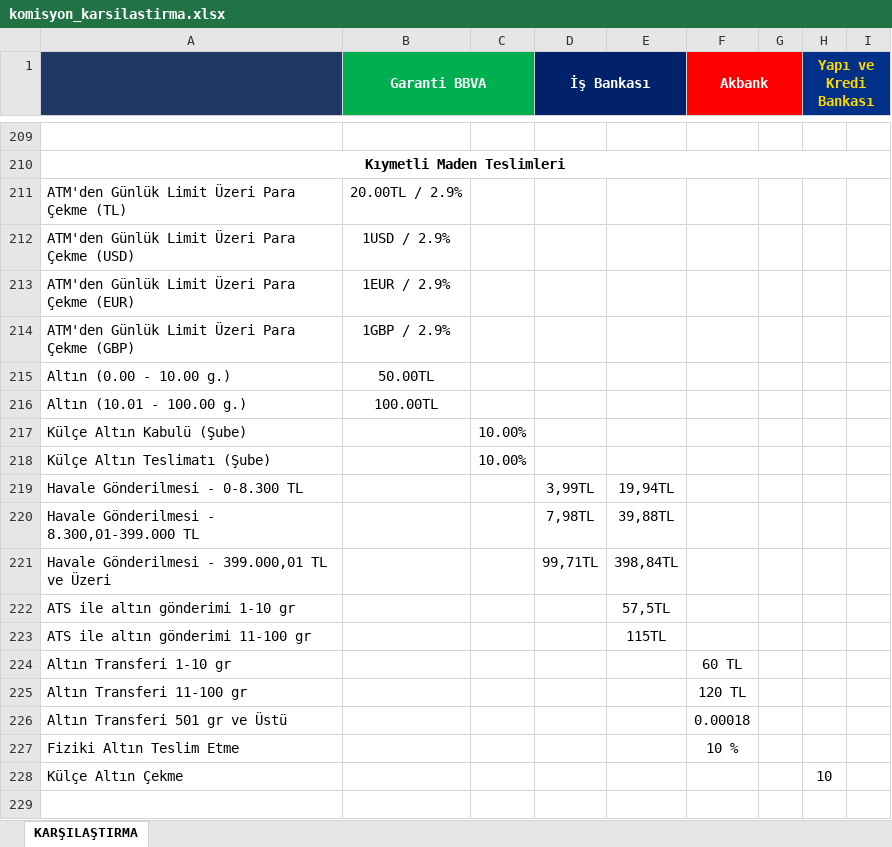
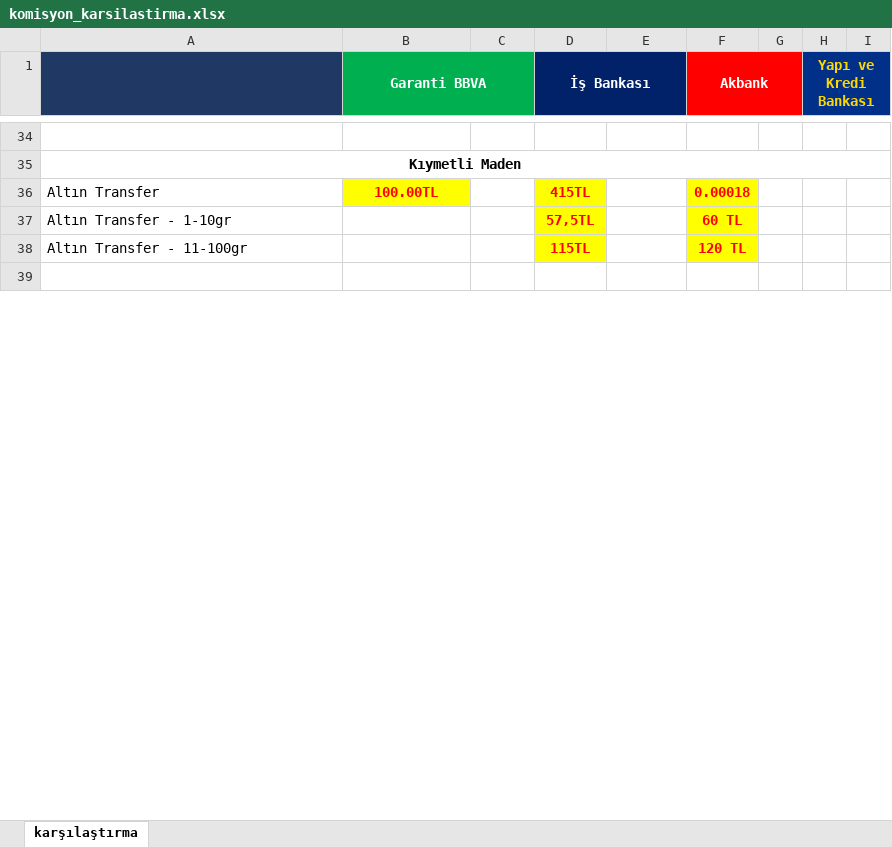
Before and after one commit to ozgeyamc/banka_komisyon_karsilastirma, an Excel workbook: komisyon_karsilastirma.xlsx, sheet karşılaştırma, drawn as a sheet; only a part is shown, gaps mark what is left out; values as stored, in another font and other column widths than the file's, no borders; removed rows and columns are numbered as before the commit, all else as after; the diff covers the shown part only; the diff names each change by its address in the sheet, - before the commit and + after, or states it on an @@ line.

```diff
--- a/komisyon_karsilastirma.xlsx (sheet karşılaştırma)
+++ b/komisyon_karsilastirma.xlsx (sheet karşılaştırma)
-sheet tab: KARŞILAŞTIRMA
+sheet tab: karşılaştırma
-A35: Kıymetli Maden Teslimleri
+A35: Kıymetli Maden
-row 211: ATM'den Günlük Limit Üzeri Para Çekme (TL) | 20.00TL / 2.9%
-row 212: ATM'den Günlük Limit Üzeri Para Çekme (USD) | 1USD / 2.9%
-row 213: ATM'den Günlük Limit Üzeri Para Çekme (EUR) | 1EUR / 2.9%
-row 214: ATM'den Günlük Limit Üzeri Para Çekme (GBP) | 1GBP / 2.9%
-row 215: Altın (0.00 - 10.00 g.) | 50.00TL
-row 216: Altın (10.01 - 100.00 g.) | 100.00TL
-row 217: Külçe Altın Kabulü (Şube) |  | 10.00%
-row 218: Külçe Altın Teslimatı (Şube) |  | 10.00%
-row 219: Havale Gönderilmesi - 0-8.300 TL |  |  | 3,99TL | 19,94TL
-row 220: Havale Gönderilmesi - 8.300,01-399.000 TL |  |  | 7,98TL | 39,88TL
-row 221: Havale Gönderilmesi - 399.000,01 TL ve Üzeri |  |  | 99,71TL | 398,84TL
-row 222: ATS ile altın gönderimi 1-10 gr |  |  |  | 57,5TL
-row 223: ATS ile altın gönderimi 11-100 gr |  |  |  | 115TL
+row 36: Altın Transfer | 100.00TL |  | 415TL |  | 0.00018
-A37: Altın Transferi 1-10 gr
+A37: Altın Transfer - 1-10gr
-D37 (İş Bankası): (empty)
+D37 (İş Bankası): 57,5TL
-D37:D38 fill: none
+D37:D38 fill: #FFFF00
@@ F37:F38 bold: off → on, fill: none → #FFFF00, text colour: black → #FF0000 @@
-A38: Altın Transferi 11-100 gr
+A38: Altın Transfer - 11-100gr
-D38 (İş Bankası): (empty)
+D38 (İş Bankası): 115TL
-row 226: Altın Transferi 501 gr ve Üstü |  |  |  |  | 0.00018
-row 227: Fiziki Altın Teslim Etme |  |  |  |  | 10 %
-row 228: Külçe Altın Çekme |  |  |  |  |  |  | 10
```
Also changed, not shown: 51 added rows, 400 removed rows, 1 moved row, 13 edited cells, cell formats and merged cells elsewhere in this sheet.
